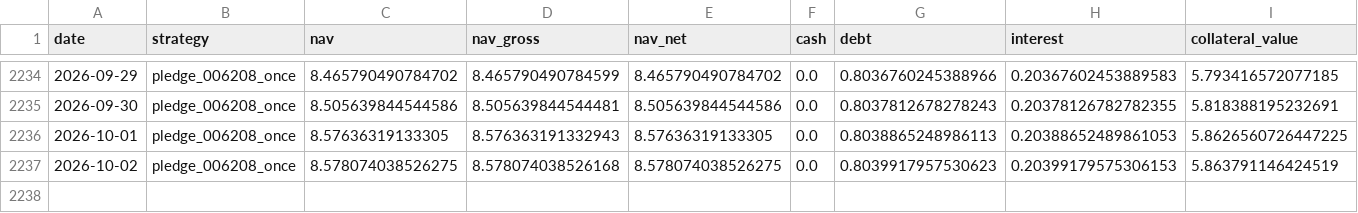
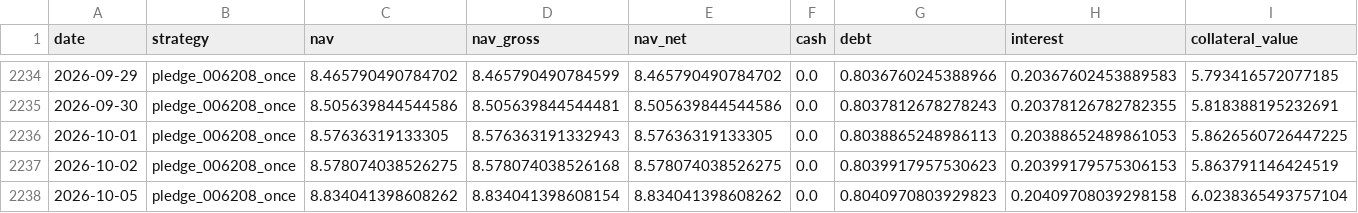
Before and after one commit to hanjhou2000716/prstk-taiwan-etf-research, a CSV file: site/data/backtests/pledge_006208_once.csv, drawn as a sheet; only a part is shown, gaps mark what is left out; rows hold the shown columns only; the diff names each change by its address in the sheet, - before the commit and + after, or states it on an @@ line.

```diff
--- a/site/data/backtests/pledge_006208_once.csv
+++ b/site/data/backtests/pledge_006208_once.csv
+row 2238: 2026-10-05 | pledge_006208_once | 8.834041398608262 | 8.834041398608154 | 8.834041398608262 | 0.0 | 0.8040970803929823 | 0.20409708039298158 | 6.0238365493757104
```
Also changed, not shown: site/data/backtests/fixed_beta_50_cash_50_00685L.csv, site/data/backtests/pledge_006208_dynamic.csv, 15 other files.
